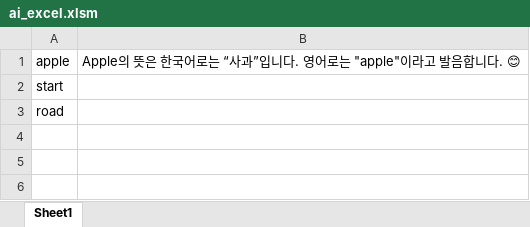
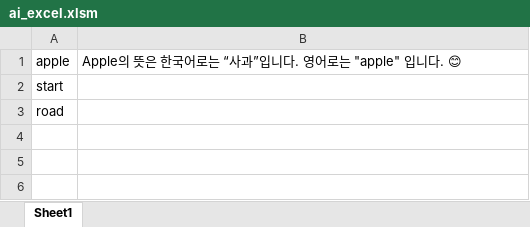
Before and after one commit to profkim2000/board, an Excel workbook: docs/droneai/sample/ai_excel.xlsm, sheet Sheet1, drawn as a sheet; only a part is shown; values as stored, in another font and other column widths than the file's, no borders; the diff covers the shown part only; the diff names each change by its address in the sheet, - before the commit and + after, or states it on an @@ line.

```diff
--- a/docs/droneai/sample/ai_excel.xlsm (sheet Sheet1)
+++ b/docs/droneai/sample/ai_excel.xlsm (sheet Sheet1)
-B1: …로는 "apple"이라고 발음합니다. 😊
+B1: …로는 "apple" 입니다. 😊
```
Also changed, not shown: 1 edited cell elsewhere in this sheet, 4 other files.
